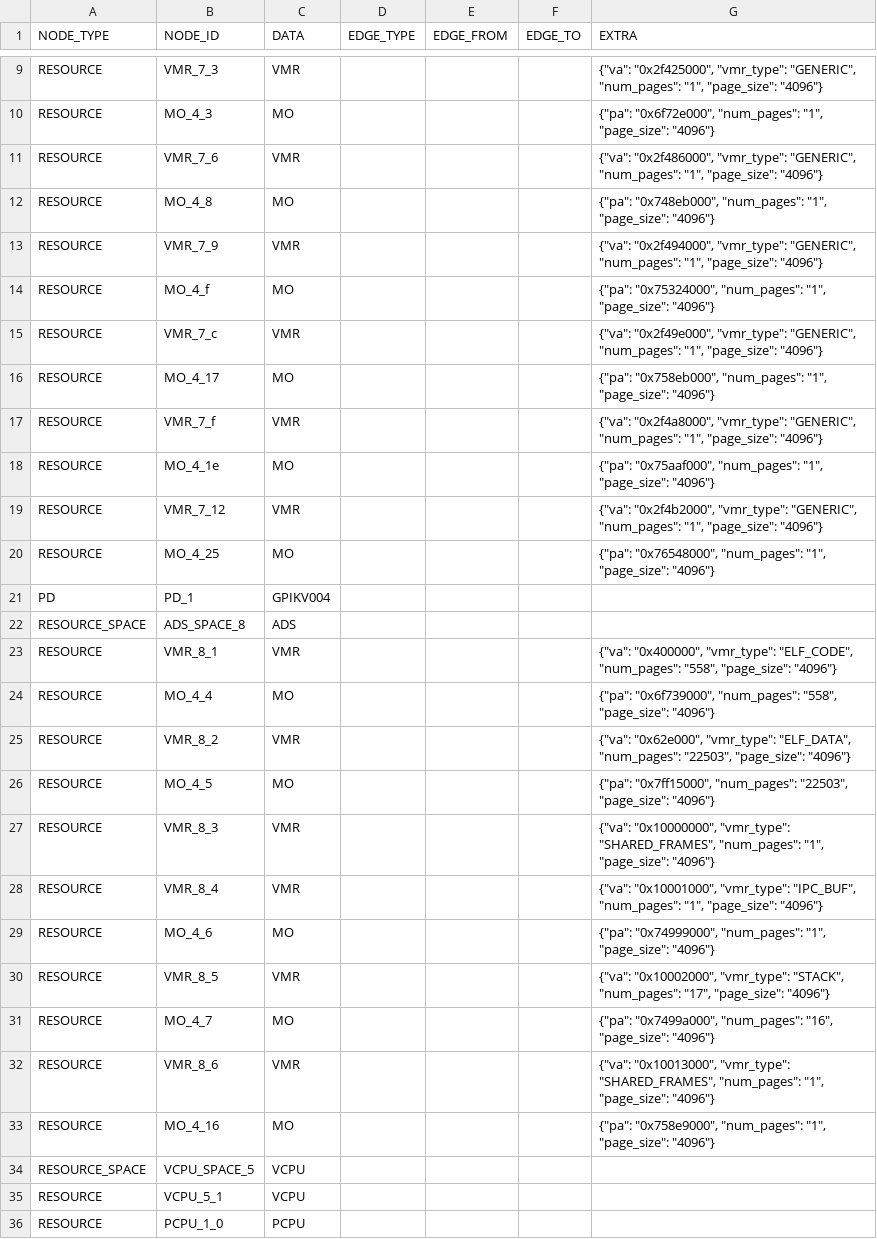
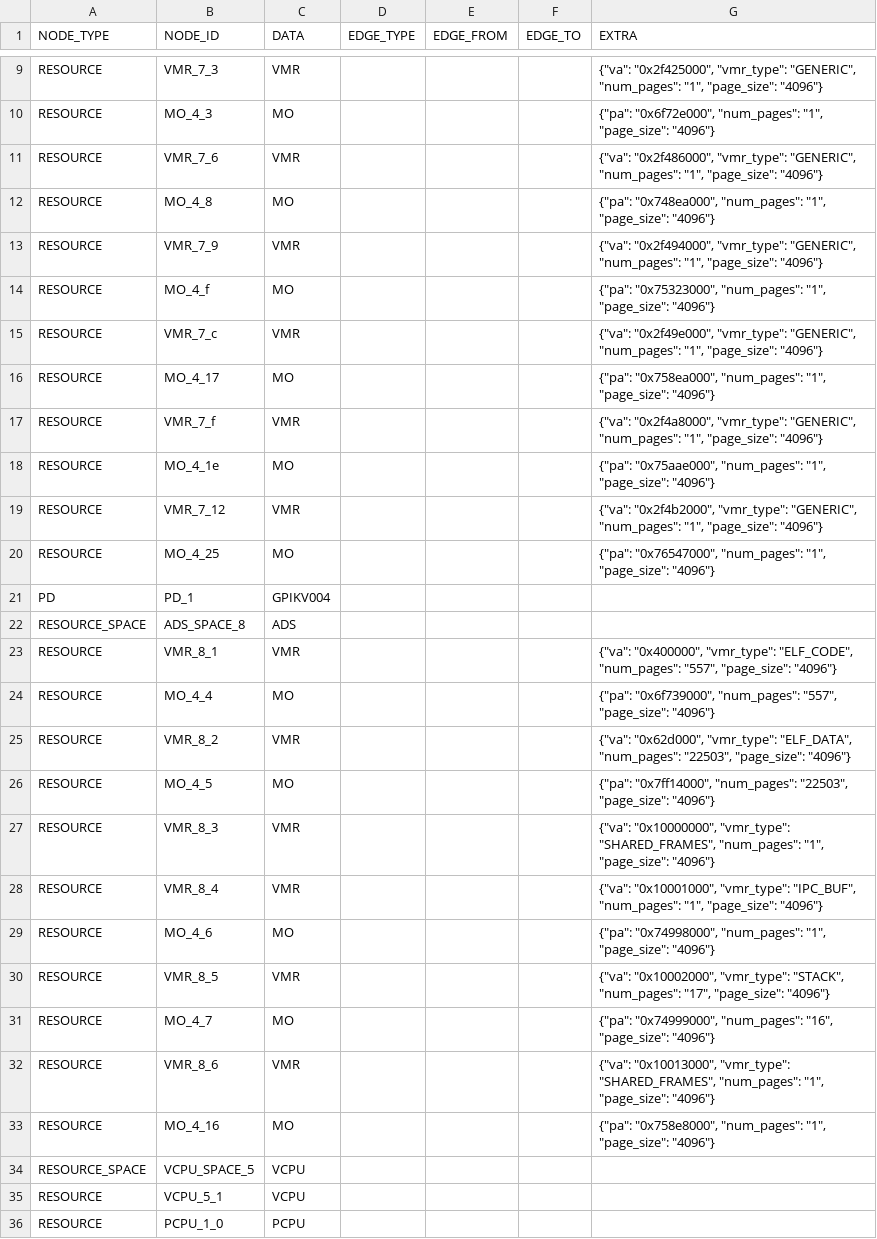
Before and after one commit to sid-agrawal/OSmosis, a CSV file: scripts/proc/outputs/cellulos/GPIKV004.csv, drawn as a sheet; only a part is shown, gaps mark what is left out; the diff covers the shown part only.

```diff
--- a/scripts/proc/outputs/cellulos/GPIKV004.csv
+++ b/scripts/proc/outputs/cellulos/GPIKV004.csv
@@ -11,24 +11,24 @@ RESOURCE,MO_4_3,MO,,,,"{""pa"": ""0x6f72e000"", ""num_pages"": ""1"", ""page_siz
 RESOURCE,VMR_7_6,VMR,,,,"{""va"": ""0x2f486000"", ""vmr_type"": ""GENERIC"", ""num_pages"": ""1"", ""page_size"": ""4096""}"
-RESOURCE,MO_4_8,MO,,,,"{""pa"": ""0x748eb000"", ""num_pages"": ""1"", ""page_size"": ""4096""}"
+RESOURCE,MO_4_8,MO,,,,"{""pa"": ""0x748ea000"", ""num_pages"": ""1"", ""page_size"": ""4096""}"
 RESOURCE,VMR_7_9,VMR,,,,"{""va"": ""0x2f494000"", ""vmr_type"": ""GENERIC"", ""num_pages"": ""1"", ""page_size"": ""4096""}"
-RESOURCE,MO_4_f,MO,,,,"{""pa"": ""0x75324000"", ""num_pages"": ""1"", ""page_size"": ""4096""}"
+RESOURCE,MO_4_f,MO,,,,"{""pa"": ""0x75323000"", ""num_pages"": ""1"", ""page_size"": ""4096""}"
 RESOURCE,VMR_7_c,VMR,,,,"{""va"": ""0x2f49e000"", ""vmr_type"": ""GENERIC"", ""num_pages"": ""1"", ""page_size"": ""4096""}"
-RESOURCE,MO_4_17,MO,,,,"{""pa"": ""0x758eb000"", ""num_pages"": ""1"", ""page_size"": ""4096""}"
+RESOURCE,MO_4_17,MO,,,,"{""pa"": ""0x758ea000"", ""num_pages"": ""1"", ""page_size"": ""4096""}"
 RESOURCE,VMR_7_f,VMR,,,,"{""va"": ""0x2f4a8000"", ""vmr_type"": ""GENERIC"", ""num_pages"": ""1"", ""page_size"": ""4096""}"
-RESOURCE,MO_4_1e,MO,,,,"{""pa"": ""0x75aaf000"", ""num_pages"": ""1"", ""page_size"": ""4096""}"
+RESOURCE,MO_4_1e,MO,,,,"{""pa"": ""0x75aae000"", ""num_pages"": ""1"", ""page_size"": ""4096""}"
 RESOURCE,VMR_7_12,VMR,,,,"{""va"": ""0x2f4b2000"", ""vmr_type"": ""GENERIC"", ""num_pages"": ""1"", ""page_size"": ""4096""}"
-RESOURCE,MO_4_25,MO,,,,"{""pa"": ""0x76548000"", ""num_pages"": ""1"", ""page_size"": ""4096""}"
+RESOURCE,MO_4_25,MO,,,,"{""pa"": ""0x76547000"", ""num_pages"": ""1"", ""page_size"": ""4096""}"
 PD,PD_1,GPIKV004,,,,
 RESOURCE_SPACE,ADS_SPACE_8,ADS,,,,
-RESOURCE,VMR_8_1,VMR,,,,"{""va"": ""0x400000"", ""vmr_type"": ""ELF_CODE"", ""num_pages"": ""558"", ""page_size"": ""4096""}"
-RESOURCE,MO_4_4,MO,,,,"{""pa"": ""0x6f739000"", ""num_pages"": ""558"", ""page_size"": ""4096""}"
-RESOURCE,VMR_8_2,VMR,,,,"{""va"": ""0x62e000"", ""vmr_type"": ""ELF_DATA"", ""num_pages"": ""22503"", ""page_size"": ""4096""}"
-RESOURCE,MO_4_5,MO,,,,"{""pa"": ""0x7ff15000"", ""num_pages"": ""22503"", ""page_size"": ""4096""}"
+RESOURCE,VMR_8_1,VMR,,,,"{""va"": ""0x400000"", ""vmr_type"": ""ELF_CODE"", ""num_pages"": ""557"", ""page_size"": ""4096""}"
+RESOURCE,MO_4_4,MO,,,,"{""pa"": ""0x6f739000"", ""num_pages"": ""557"", ""page_size"": ""4096""}"
+RESOURCE,VMR_8_2,VMR,,,,"{""va"": ""0x62d000"", ""vmr_type"": ""ELF_DATA"", ""num_pages"": ""22503"", ""page_size"": ""4096""}"
+RESOURCE,MO_4_5,MO,,,,"{""pa"": ""0x7ff14000"", ""num_pages"": ""22503"", ""page_size"": ""4096""}"
 RESOURCE,VMR_8_3,VMR,,,,"{""va"": ""0x10000000"", ""vmr_type"": ""SHARED_FRAMES"", ""num_pages"": ""1"", ""page_size"": ""4096""}"
 RESOURCE,VMR_8_4,VMR,,,,"{""va"": ""0x10001000"", ""vmr_type"": ""IPC_BUF"", ""num_pages"": ""1"", ""page_size"": ""4096""}"
-RESOURCE,MO_4_6,MO,,,,"{""pa"": ""0x74999000"", ""num_pages"": ""1"", ""page_size"": ""4096""}"
+RESOURCE,MO_4_6,MO,,,,"{""pa"": ""0x74998000"", ""num_pages"": ""1"", ""page_size"": ""4096""}"
 RESOURCE,VMR_8_5,VMR,,,,"{""va"": ""0x10002000"", ""vmr_type"": ""STACK"", ""num_pages"": ""17"", ""page_size"": ""4096""}"
-RESOURCE,MO_4_7,MO,,,,"{""pa"": ""0x7499a000"", ""num_pages"": ""16"", ""page_size"": ""4096""}"
+RESOURCE,MO_4_7,MO,,,,"{""pa"": ""0x74999000"", ""num_pages"": ""16"", ""page_size"": ""4096""}"
 RESOURCE,VMR_8_6,VMR,,,,"{""va"": ""0x10013000"", ""vmr_type"": ""SHARED_FRAMES"", ""num_pages"": ""1"", ""page_size"": ""4096""}"
-RESOURCE,MO_4_16,MO,,,,"{""pa"": ""0x758e9000"", ""num_pages"": ""1"", ""page_size"": ""4096""}"
+RESOURCE,MO_4_16,MO,,,,"{""pa"": ""0x758e8000"", ""num_pages"": ""1"", ""page_size"": ""4096""}"
 RESOURCE_SPACE,VCPU_SPACE_5,VCPU,,,,
```
Also changed, not shown: 32 edited cells elsewhere in this file, scripts/proc/outputs/cellulos/GPIKV004.csv_dir/GPIKV004.csv_res.csv.
